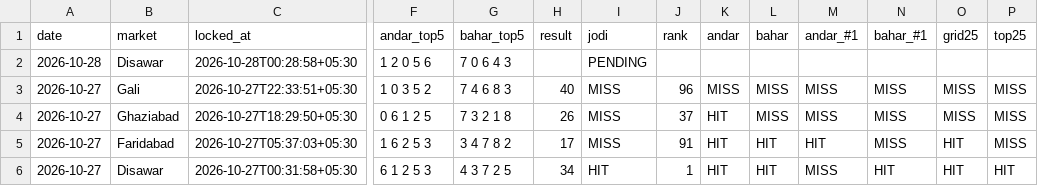
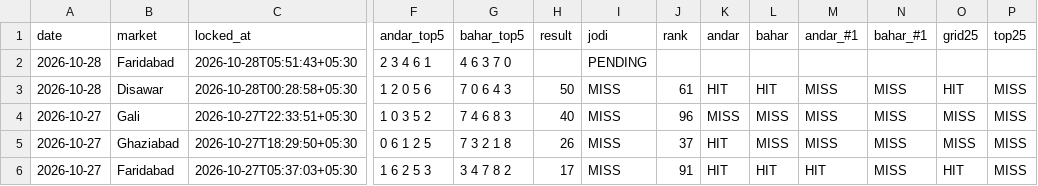
Before and after one commit to vaibhavkumar-WPDEV/predict-satta, a CSV file: data/pattern/prediction_history.csv, drawn as a sheet; only a part is shown, gaps mark what is left out; the shorter side is filled out with more unchanged rows; addresses are those after the commit; rows hold the shown columns only; the diff names each change by its address in the sheet, - before the commit and + after, or states it on an @@ line.

Commit message:
auto: results + locked predictions 2026-10-28 05:52 IST

```diff
--- a/data/pattern/prediction_history.csv
+++ b/data/pattern/prediction_history.csv
+row 2: 2026-10-28 | Faridabad | 2026-10-28T05:51:43+05:30 | 2 3 4 6 1 | 4 6 3 7 0 |  | PENDING
-H3 (result): (empty)
+H3 (result): 50
-I3 (jodi): PENDING
+I3 (jodi): MISS
-J3 (rank): (empty)
+J3 (rank): 61
-K3 (andar): (empty)
+K3 (andar): HIT
-L3 (bahar): (empty)
+L3 (bahar): HIT
-M3 (andar_#1): (empty)
+M3 (andar_#1): MISS
-N3 (bahar_#1): (empty)
+N3 (bahar_#1): MISS
-O3 (grid25): (empty)
+O3 (grid25): HIT
-P3 (top25): (empty)
+P3 (top25): MISS
```
Also changed, not shown: data/engine5/prediction_history.csv, data/prediction_history.csv, 8 other files.
